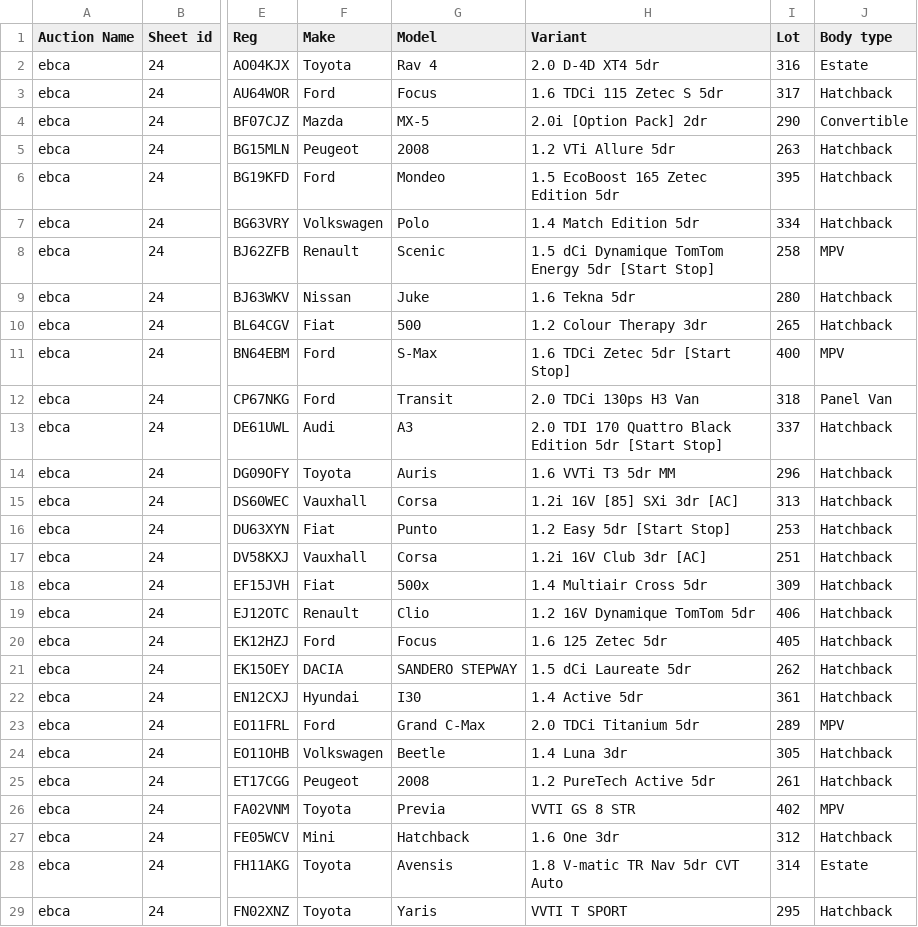
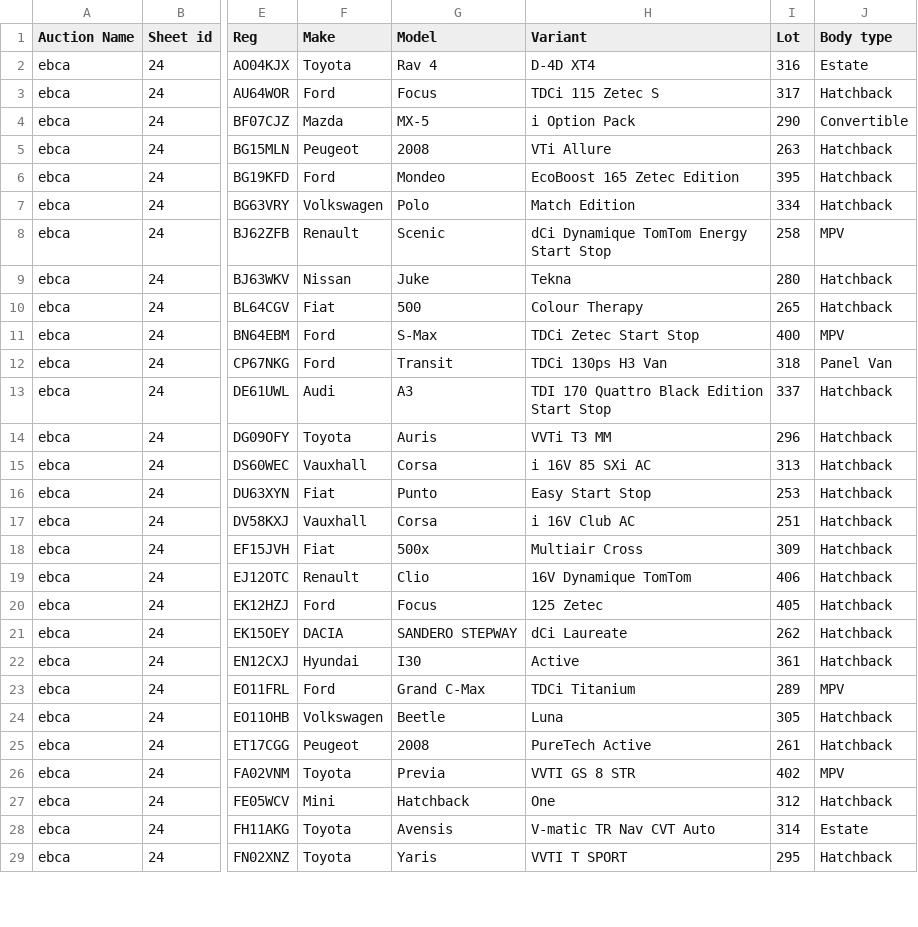
Before and after one commit to shakeebraza9/bots, a CSV file: 24-ebca/Ecba_data.csv, drawn as a sheet; only a part is shown, gaps mark what is left out; the diff covers the shown part only; the diff names each change by its address in the sheet, - before the commit and + after, or states it on an @@ line.

Commit message:
working on live scraping bot in Ebca

```diff
--- a/24-ebca/Ecba_data.csv
+++ b/24-ebca/Ecba_data.csv
-H2 (Variant): 2.0 D-4D XT4 5dr
+H2 (Variant): D-4D XT4
-H3 (Variant): 1.6 TDCi 115 Zetec S 5dr
+H3 (Variant): TDCi 115 Zetec S
-H4 (Variant): 2.0i [Option Pack] 2dr
+H4 (Variant): i Option Pack
-H5 (Variant): 1.2 VTi Allure 5dr
+H5 (Variant): VTi Allure
-H6 (Variant): 1.5 EcoBoost 165 Zetec Edition 5dr
+H6 (Variant): EcoBoost 165 Zetec Edition
-H7 (Variant): 1.4 Match Edition 5dr
+H7 (Variant): Match Edition
-H8 (Variant): 1.5 dCi Dynamique TomTom Energy 5dr [Start Stop]
+H8 (Variant): dCi Dynamique TomTom Energy Start Stop
-H9 (Variant): 1.6 Tekna 5dr
+H9 (Variant): Tekna
-H10 (Variant): 1.2 Colour Therapy 3dr
+H10 (Variant): Colour Therapy
-H11 (Variant): 1.6 TDCi Zetec 5dr [Start Stop]
+H11 (Variant): TDCi Zetec Start Stop
-H12 (Variant): 2.0 TDCi 130ps H3 Van
+H12 (Variant): TDCi 130ps H3 Van
-H13 (Variant): 2.0 TDI 170 Quattro Black Edition 5dr [Start Stop]
+H13 (Variant): TDI 170 Quattro Black Edition Start Stop
-H14 (Variant): 1.6 VVTi T3 5dr MM
+H14 (Variant): VVTi T3 MM
-H15 (Variant): 1.2i 16V [85] SXi 3dr [AC]
+H15 (Variant): i 16V 85 SXi AC
-H16 (Variant): 1.2 Easy 5dr [Start Stop]
+H16 (Variant): Easy Start Stop
-H17 (Variant): 1.2i 16V Club 3dr [AC]
+H17 (Variant): i 16V Club AC
-H18 (Variant): 1.4 Multiair Cross 5dr
+H18 (Variant): Multiair Cross
-H19 (Variant): 1.2 16V Dynamique TomTom 5dr
+H19 (Variant): 16V Dynamique TomTom
-H20 (Variant): 1.6 125 Zetec 5dr
+H20 (Variant): 125 Zetec
-H21 (Variant): 1.5 dCi Laureate 5dr
+H21 (Variant): dCi Laureate
-H22 (Variant): 1.4 Active 5dr
+H22 (Variant): Active
-H23 (Variant): 2.0 TDCi Titanium 5dr
+H23 (Variant): TDCi Titanium
-H24 (Variant): 1.4 Luna 3dr
+H24 (Variant): Luna
-H25 (Variant): 1.2 PureTech Active 5dr
+H25 (Variant): PureTech Active
-H27 (Variant): 1.6 One 3dr
+H27 (Variant): One
-H28 (Variant): 1.8 V-matic TR Nav 5dr CVT Auto
+H28 (Variant): V-matic TR Nav CVT Auto
```
Also changed, not shown: 106 edited cells elsewhere in this file, 1 other file.
